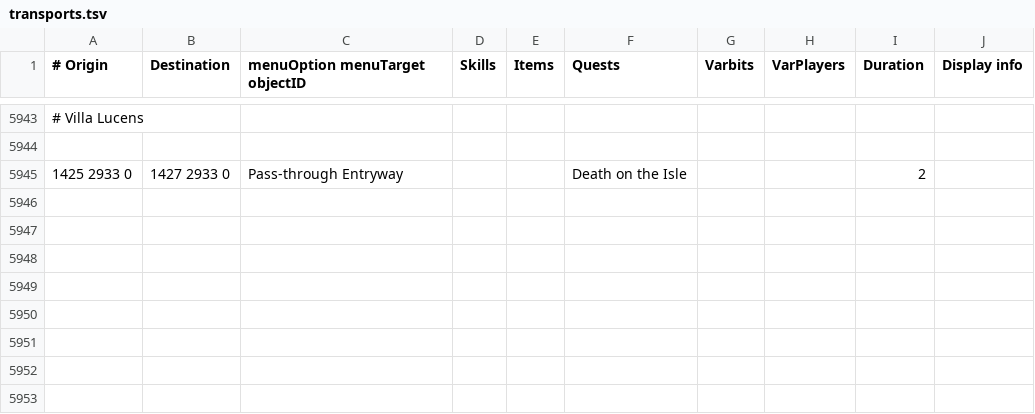
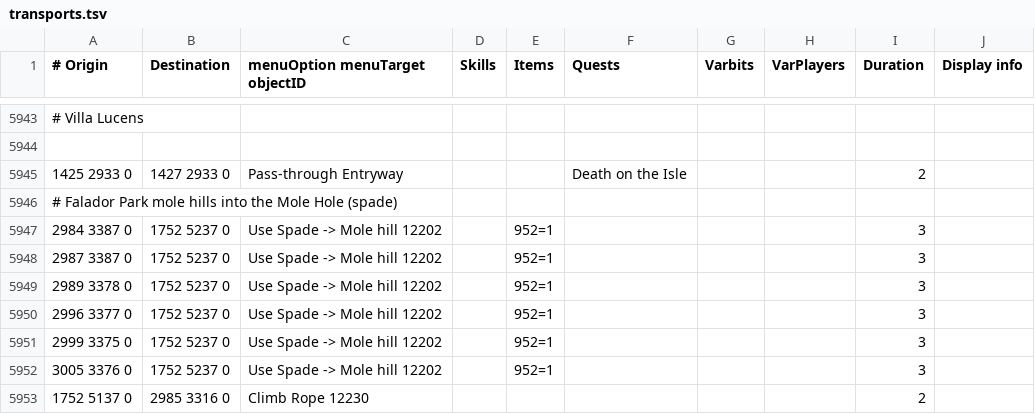
Before and after one commit to Skretzo/shortest-path, a TSV file: src/main/resources/transports/transports.tsv, drawn as a sheet; only a part is shown, gaps mark what is left out; the diff names each change by its address in the sheet, - before the commit and + after, or states it on an @@ line.

Commit message:
Map mole-hill entrances and the Mole Hole rope exit

```diff
--- a/src/main/resources/transports/transports.tsv
+++ b/src/main/resources/transports/transports.tsv
+row 5946: # Falador Park mole hills into the Mole Hole (spade)
+row 5947: 2984 3387 0 | 1752 5237 0 | Use Spade -> Mole hill 12202 |  | 952=1 |  |  |  | 3
+row 5948: 2987 3387 0 | 1752 5237 0 | Use Spade -> Mole hill 12202 |  | 952=1 |  |  |  | 3
+row 5949: 2989 3378 0 | 1752 5237 0 | Use Spade -> Mole hill 12202 |  | 952=1 |  |  |  | 3
+row 5950: 2996 3377 0 | 1752 5237 0 | Use Spade -> Mole hill 12202 |  | 952=1 |  |  |  | 3
+row 5951: 2999 3375 0 | 1752 5237 0 | Use Spade -> Mole hill 12202 |  | 952=1 |  |  |  | 3
+row 5952: 3005 3376 0 | 1752 5237 0 | Use Spade -> Mole hill 12202 |  | 952=1 |  |  |  | 3
+row 5953: 1752 5137 0 | 2985 3316 0 | Climb Rope 12230 |  |  |  |  |  | 2
```
